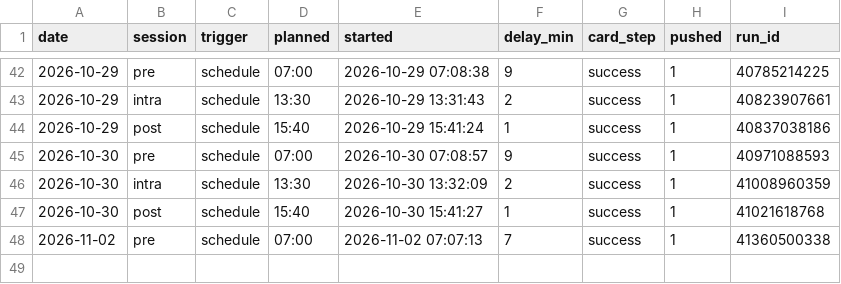
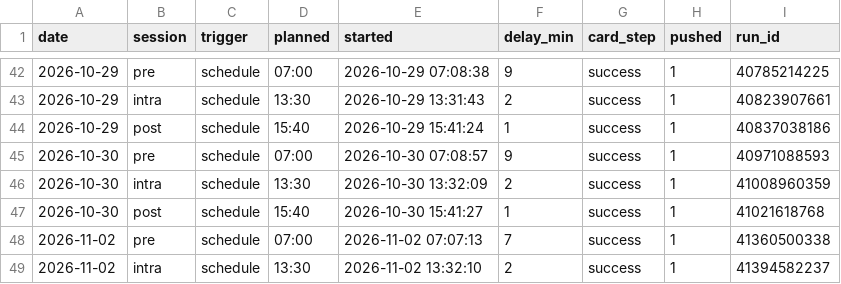
Before and after one commit to hanagar2025/Lingma-honghu-project, a CSV file: share/decision/run-log.csv, drawn as a sheet; only a part is shown, gaps mark what is left out.

Commit message:
执行单 2026-11-02 intra

```diff
--- a/share/decision/run-log.csv
+++ b/share/decision/run-log.csv
@@ -48 +48,2 @@ date,session,trigger,planned,started,delay_min,card_step,pushed,run_id
 2026-11-02,pre,schedule,07:00,2026-11-02 07:07:13,7,success,1,41360500338
+2026-11-02,intra,schedule,13:30,2026-11-02 13:32:10,2,success,1,41394582237
```
Also changed, not shown: 4 other files.
